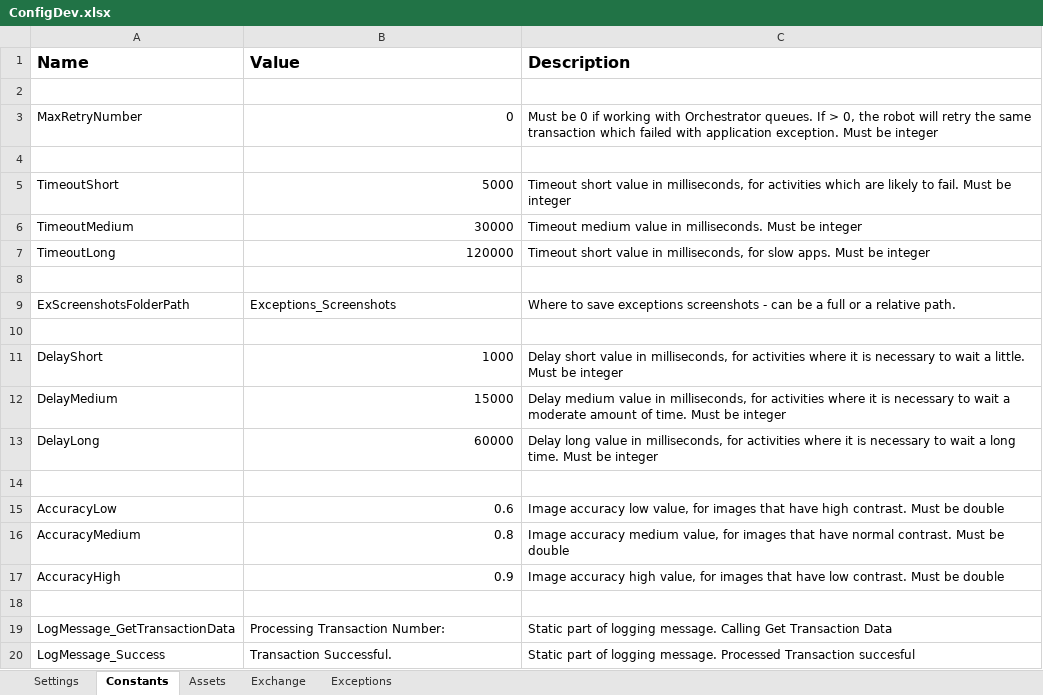
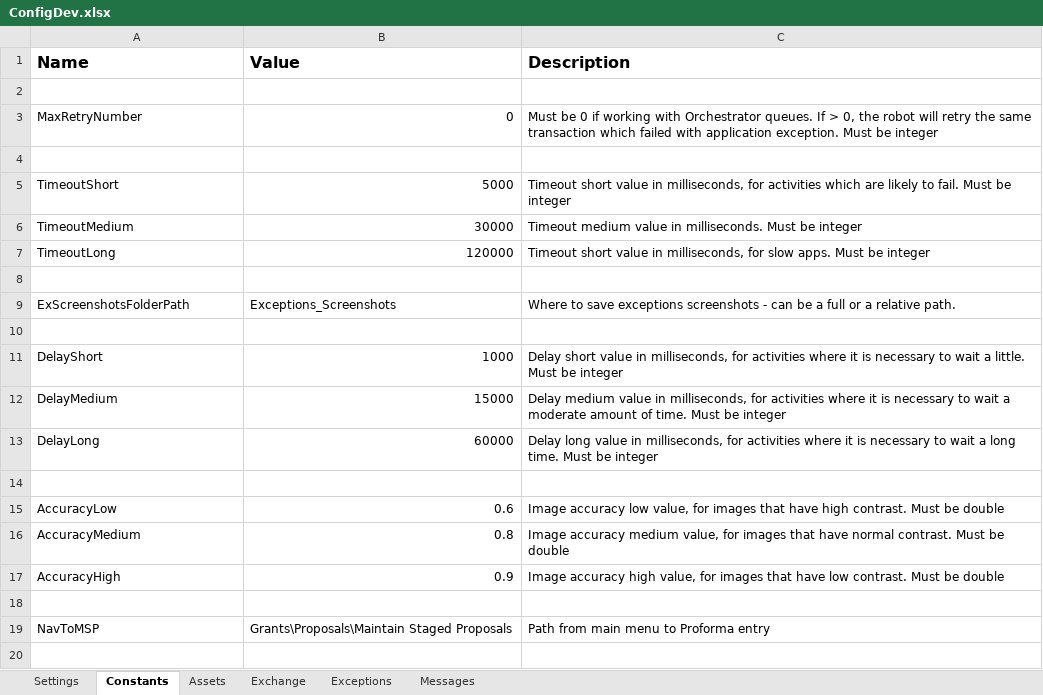
Before and after one commit to uqmgupt1/RpaUiPathProcess, an Excel workbook: Processes/RPATask1-ChartStringProformaDetail/Data/ConfigDev.xlsx, sheet Constants, drawn as a sheet; values as stored, in another font and other column widths than the file's, no borders; removed rows and columns are numbered as before the commit, all else as after; the diff names each change by its address in the sheet, - before the commit and + after, or states it on an @@ line.

Commit message:
ITSADSSD-15854 Dev: UniFi Processes 0. ConfigDev 1: LoginUniFi 2: NavToMainMenuItem 3: LogoutUniFi 4. Search RMNumber 5. Update RM Proposal

```diff
--- a/Processes/RPATask1-ChartStringProformaDetail/Data/ConfigDev.xlsx (sheet Constants)
+++ b/Processes/RPATask1-ChartStringProformaDetail/Data/ConfigDev.xlsx (sheet Constants)
+sheet tab: Messages
-row 19: LogMessage_GetTransactionData | Processing Transaction Number: | Static part of logging message. Calling Get Transaction Data
-row 20: LogMessage_Success | Transaction Successful. | Static part of logging message. Processed Transaction succesful
+row 19: NavToMSP | Grants\Proposals\Maintain Staged Proposals | Path from main menu to Proforma entry
```
Also changed, not shown: sheet Exceptions, sheet Assets, sheet Settings, 9 other files.
